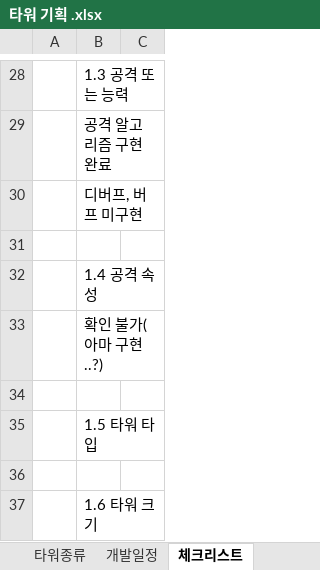
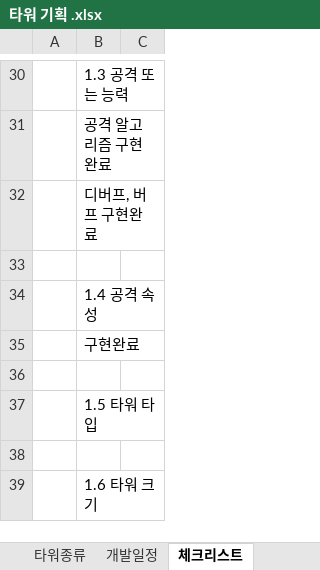
Before and after one commit to ChoWook/PlumTowerDefecne, an Excel workbook: Design/타워 기획 .xlsx, sheet 체크리스트, drawn as a sheet; only a part is shown, gaps mark what is left out; values as stored, in another font and other column widths than the file's, no borders; addresses are those after the commit; the diff covers the shown part only; the diff names each change by its address in the sheet, - before the commit and + after, or states it on an @@ line.

Commit message:
신동훈 타워종류 및 체크리스트 수정

```diff
--- a/Design/타워 기획 .xlsx (sheet 체크리스트)
+++ b/Design/타워 기획 .xlsx (sheet 체크리스트)
-B32: 디버프, 버프 미구현
+B32: 디버프, 버프 구현완료
-B35: 확인 불가(아마 구현..?)
+B35: 구현완료
```
Also changed, not shown: 2 added rows, 7 edited cells and cell formats elsewhere in this sheet, sheet 타워종류, charts or pictures.
